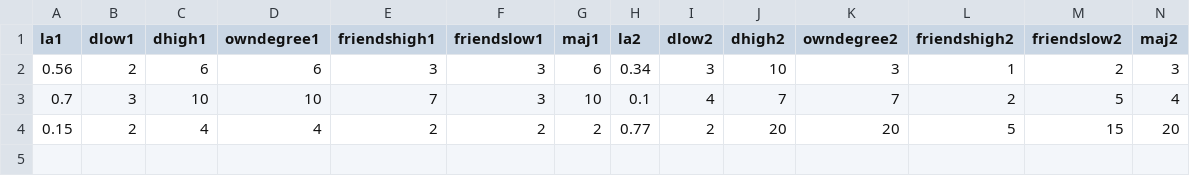
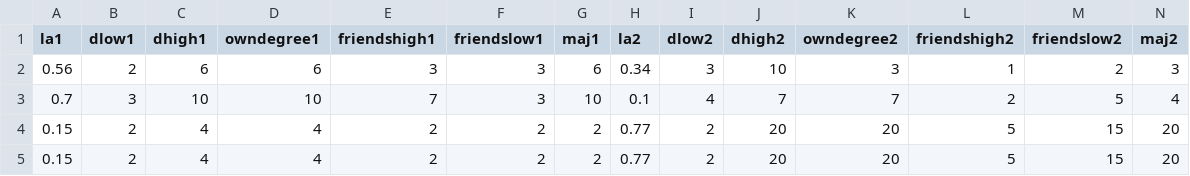
Before and after one commit to NickVikander/samplingbias, a CSV file: WorkingFile.csv, drawn as a sheet; only a part is shown; rows hold the shown columns only; the diff names each change by its address in the sheet, - before the commit and + after, or states it on an @@ line.

Commit message:
Add files via upload

```diff
--- a/WorkingFile.csv
+++ b/WorkingFile.csv
+row 5: 0.15 | 2 | 4 | 4 | 2 | 2 | 2 | 0.77 | 2 | 20 | 20 | 5 | 15 | 20
```
